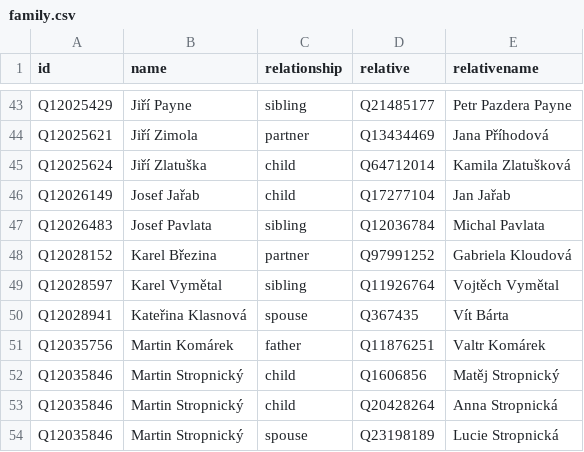
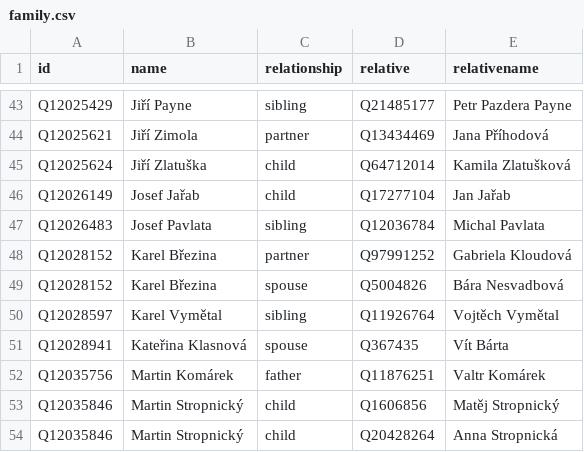
Before and after one commit to every-politician-scrapers/czech-ministers, a CSV file: html/family.csv, drawn as a sheet; only a part is shown, gaps mark what is left out; the shorter side is filled out with more unchanged rows; the diff names each change by its address in the sheet, - before the commit and + after, or states it on an @@ line.

```diff
--- a/html/family.csv
+++ b/html/family.csv
+row 49: Q12028152 | Karel Březina | spouse | Q5004826 | Bára Nesvadbová
```
Also changed, not shown: html/holders21.csv, html/legislators.csv, 1 other file.
